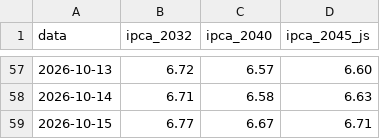
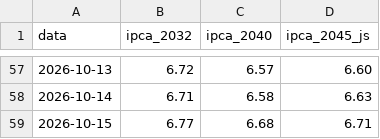
Before and after one commit to InoxBR/alerta-ipca, a CSV file: site/historico.csv, drawn as a sheet; only a part is shown, gaps mark what is left out.

```diff
--- a/site/historico.csv
+++ b/site/historico.csv
@@ -58,2 +58,2 @@ data,ipca_2032,ipca_2040,ipca_2045_js
 2026-10-14,6.71,6.58,6.63
-2026-10-15,6.77,6.67,6.71
+2026-10-15,6.77,6.68,6.71
```
